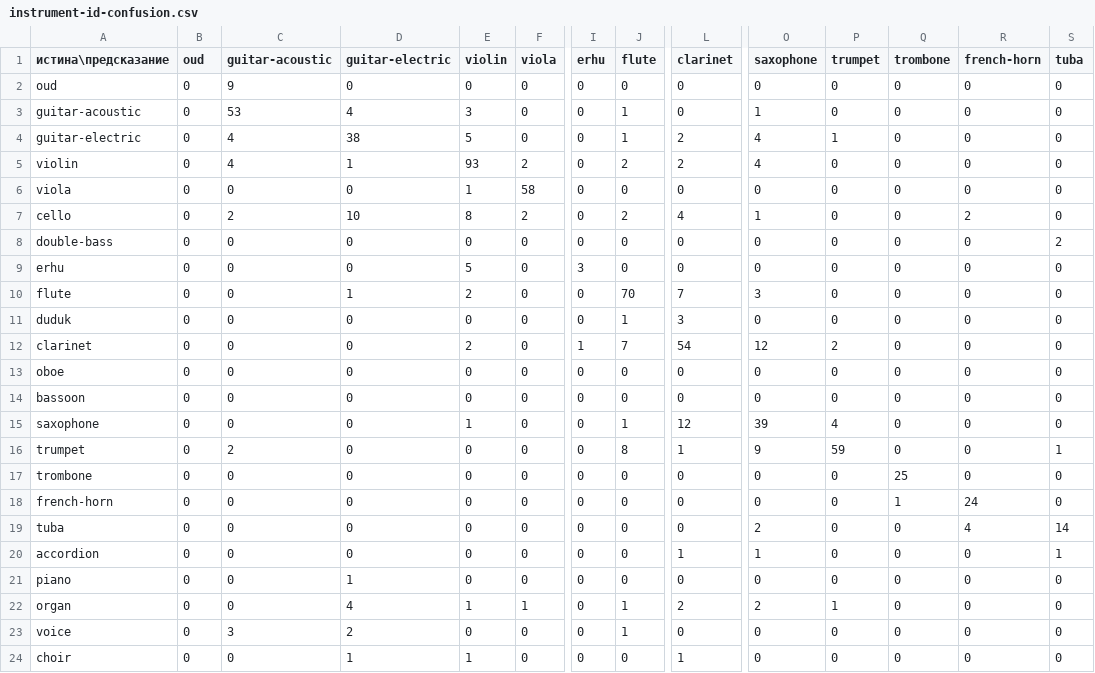
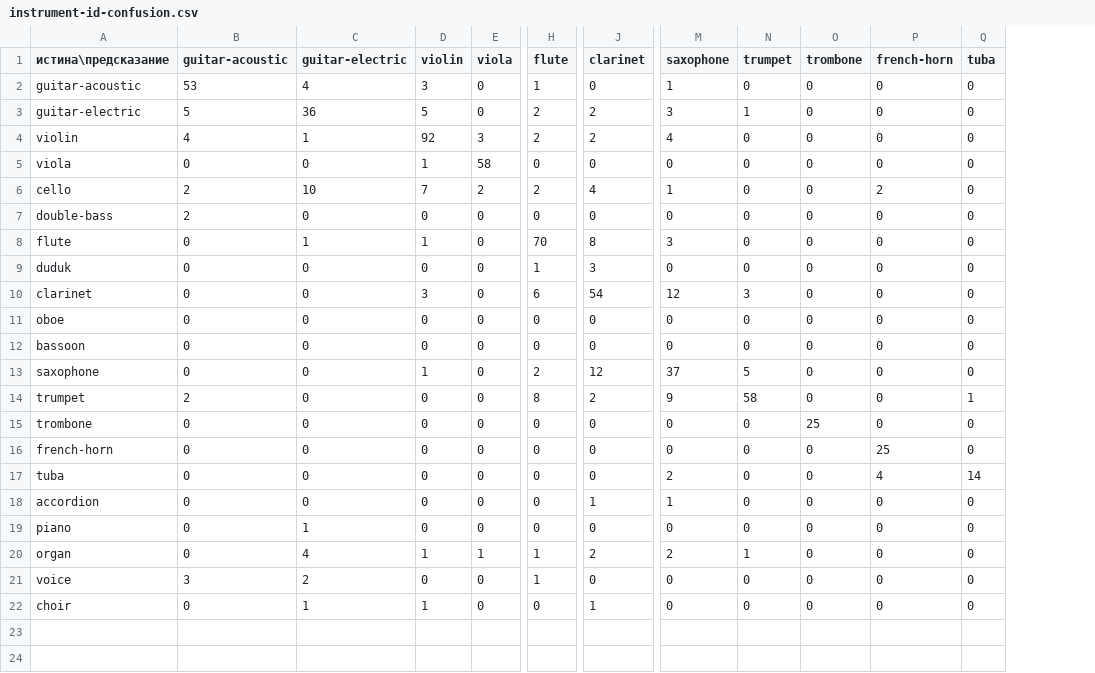
Before and after one commit to SharipovAkhror/living-lyrics, a CSV file: docs/analysis/instrument-id-confusion.csv, drawn as a sheet; only a part is shown, gaps mark what is left out; removed rows and columns are numbered as before the commit, all else as after; rows hold the shown columns only; the diff covers the shown part only; the diff names each change by its address in the sheet, - before the commit and + after, or states it on an @@ line.

Commit message:
Drop extra classes that miss a held-out recording.
A voice anchor is not scored when the video in that window shows a choir or applause.

```diff
--- a/docs/analysis/instrument-id-confusion.csv
+++ b/docs/analysis/instrument-id-confusion.csv
-column B (oud), rows 3-8: all 0; rows 10-24: all 0
-column I (erhu), rows 3-8: all 0; rows 10-24: 0 | 0 | 1 | 0 | 0 | 0 | 0 | 0 | 0 | 0 | 0 | 0 | 0 | 0 | 0
-row 2: oud | 0 | 9 | 0 | 0 | 0 | 0 | 0 | 0 | 0 | 0 | 0 | 0 | 0
-B3 (guitar-acoustic): 4
+B3 (guitar-acoustic): 5
-C3 (guitar-electric): 38
+C3 (guitar-electric): 36
-H3 (flute): 1
+H3 (flute): 2
-M3 (saxophone): 4
+M3 (saxophone): 3
-D4 (violin): 93
+D4 (violin): 92
-E4 (viola): 2
+E4 (viola): 3
-D6 (violin): 8
+D6 (violin): 7
-B7 (guitar-acoustic): 0
+B7 (guitar-acoustic): 2
-Q7 (tuba): 2
+Q7 (tuba): 0
-row 9: erhu | 0 | 0 | 0 | 5 | 0 | 3 | 0 | 0 | 0 | 0 | 0 | 0 | 0
-D8 (violin): 2
+D8 (violin): 1
-J8 (clarinet): 7
+J8 (clarinet): 8
-D10 (violin): 2
+D10 (violin): 3
-H10 (flute): 7
+H10 (flute): 6
-N10 (trumpet): 2
+N10 (trumpet): 3
-H13 (flute): 1
+H13 (flute): 2
-M13 (saxophone): 39
+M13 (saxophone): 37
-N13 (trumpet): 4
+N13 (trumpet): 5
-J14 (clarinet): 1
+J14 (clarinet): 2
-N14 (trumpet): 59
+N14 (trumpet): 58
-O16 (trombone): 1
+O16 (trombone): 0
-P16 (french-horn): 24
+P16 (french-horn): 25
-Q18 (tuba): 1
+Q18 (tuba): 0
```
Also changed, not shown: 3 edited cells elsewhere in this file, 17 other files.
